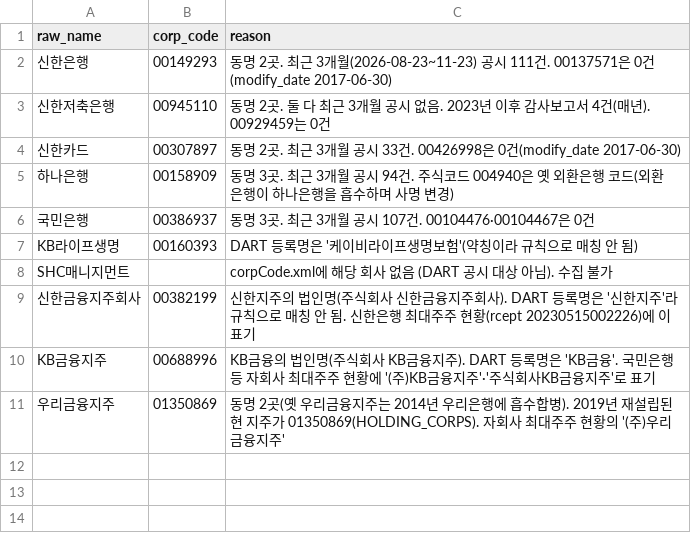
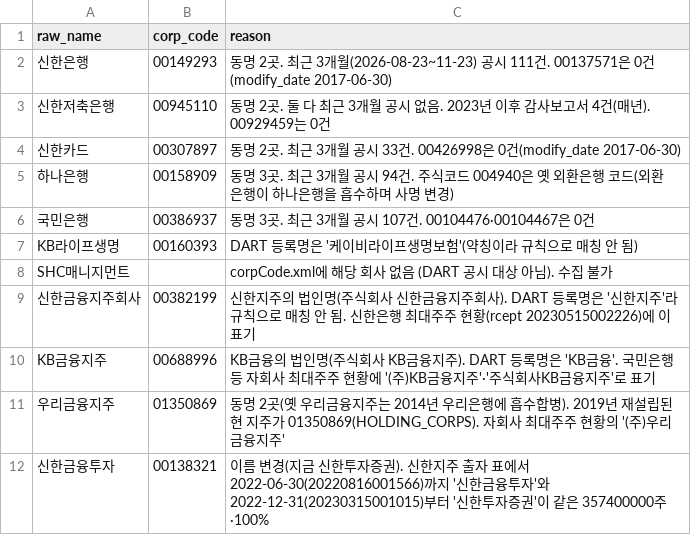
Before and after one commit to minkyuwelt/dart-kg, a CSV file: config/corp_name_overrides.csv, drawn as a sheet; the diff names each change by its address in the sheet, - before the commit and + after, or states it on an @@ line.

```diff
--- a/config/corp_name_overrides.csv
+++ b/config/corp_name_overrides.csv
+row 12: 신한금융투자 | 00138321 | 이름 변경(지금 신한투자증권). 신한지주 출자 표에서 2022-06-30(20220816001566)까지 '신한금융투자'와 2022-12-31(20230315001015)부터 '신한투자증권'이 같은 357400000주·100%
```
Also changed, not shown: 7 other files.
